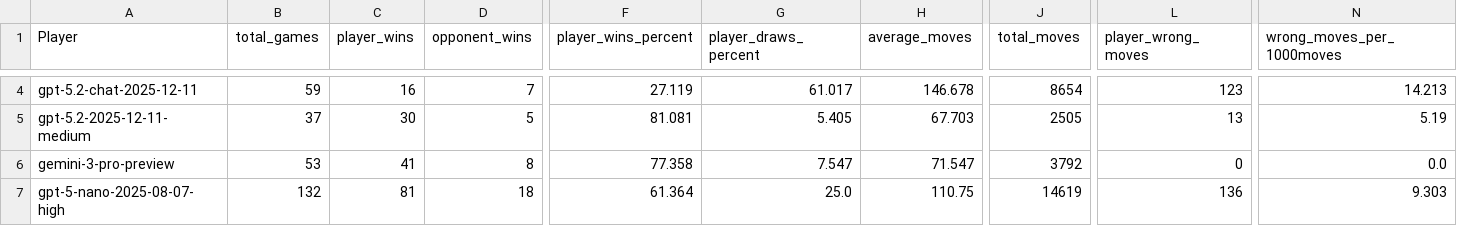
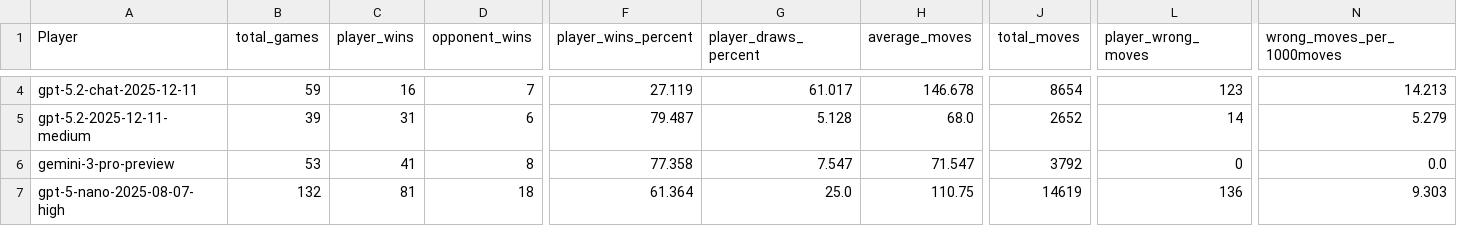
Before and after one commit to maxim-saplin/llm_chess, a CSV file: data_processing/elo_refined.csv, drawn as a sheet; only a part is shown, gaps mark what is left out; the diff covers the shown part only; the diff names each change by its address in the sheet, - before the commit and + after, or states it on an @@ line.

```diff
--- a/data_processing/elo_refined.csv
+++ b/data_processing/elo_refined.csv
-B5 (total_games): 37
+B5 (total_games): 39
-C5 (player_wins): 30
+C5 (player_wins): 31
-D5 (opponent_wins): 5
+D5 (opponent_wins): 6
-F5 (player_wins_percent): 81.081
+F5 (player_wins_percent): 79.487
-G5 (player_draws_percent): 5.405
+G5 (player_draws_percent): 5.128
-H5 (average_moves): 67.703
+H5 (average_moves): 68.0
-J5 (total_moves): 2505
+J5 (total_moves): 2652
-L5 (player_wrong_moves): 13
+L5 (player_wrong_moves): 14
-N5 (wrong_moves_per_1000moves): 5.19
+N5 (wrong_moves_per_1000moves): 5.279
```
Also changed, not shown: 118 edited cells elsewhere in this file, 1 other file.
